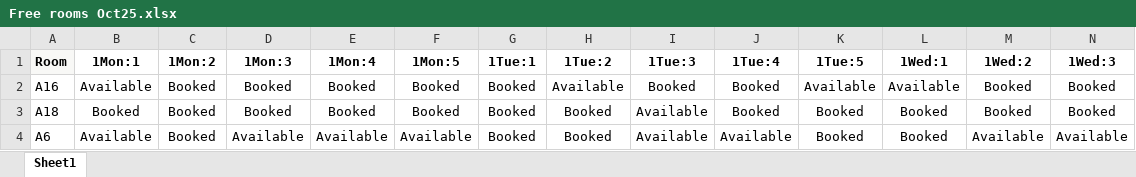
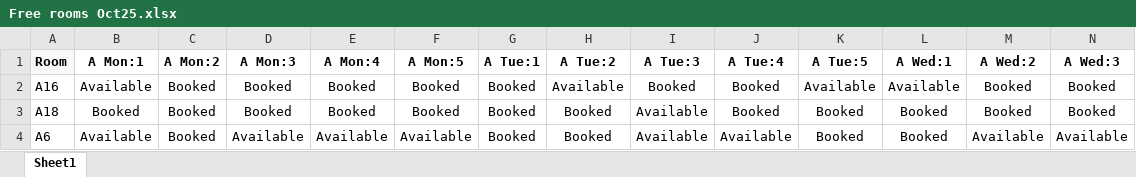
Before and after one commit to KateBOTTERILL/SHA-SixthForm, an Excel workbook: Free rooms Oct25.xlsx, sheet Sheet1, drawn as a sheet; only a part is shown; values as stored, in another font and other column widths than the file's, no borders; conditional formats not drawn; the diff covers the shown part only; the diff names each change by its address in the sheet, - before the commit and + after, or states it on an @@ line.

Commit message:
Add files via upload

```diff
--- a/Free rooms Oct25.xlsx (sheet Sheet1)
+++ b/Free rooms Oct25.xlsx (sheet Sheet1)
-B1: 1Mon:1
+B1: A Mon:1
-C1: 1Mon:2
+C1: A Mon:2
-D1: 1Mon:3
+D1: A Mon:3
-E1: 1Mon:4
+E1: A Mon:4
-F1: 1Mon:5
+F1: A Mon:5
-G1: 1Tue:1
+G1: A Tue:1
-H1: 1Tue:2
+H1: A Tue:2
-I1: 1Tue:3
+I1: A Tue:3
-J1: 1Tue:4
+J1: A Tue:4
-K1: 1Tue:5
+K1: A Tue:5
-L1: 1Wed:1
+L1: A Wed:1
-M1: 1Wed:2
+M1: A Wed:2
-N1: 1Wed:3
+N1: A Wed:3
```
Also changed, not shown: 37 edited cells elsewhere in this sheet.
